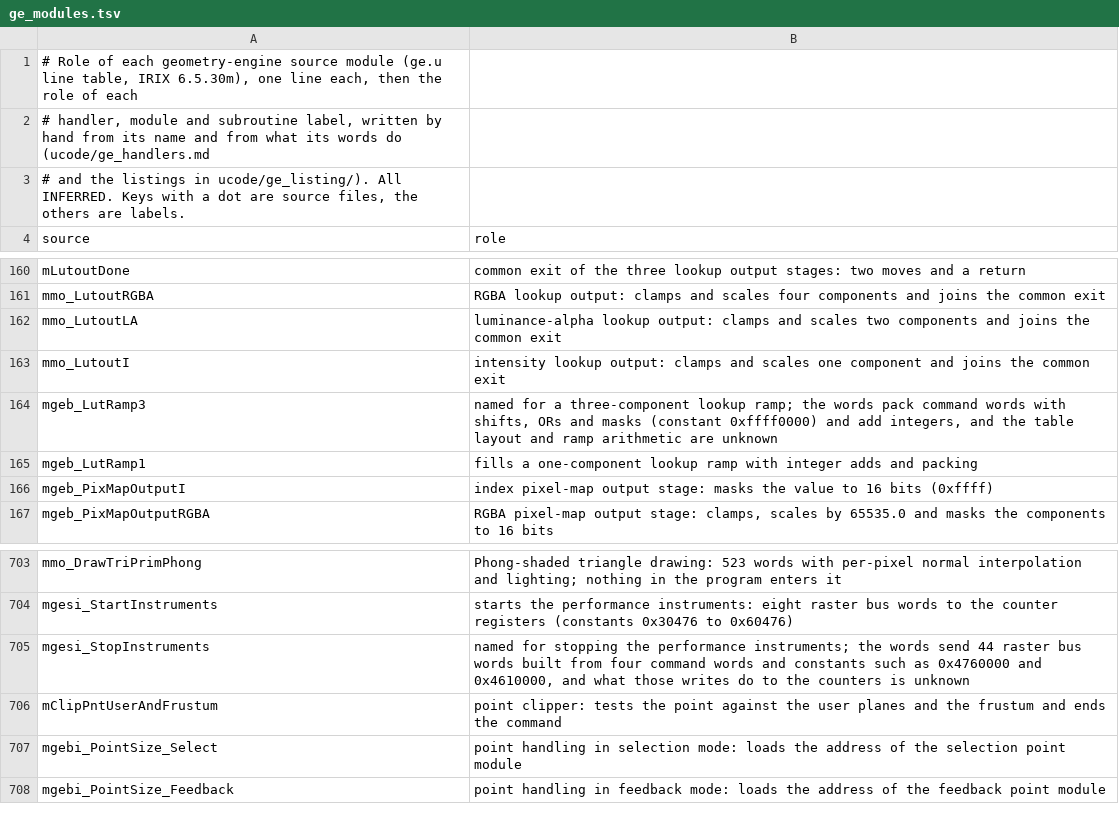
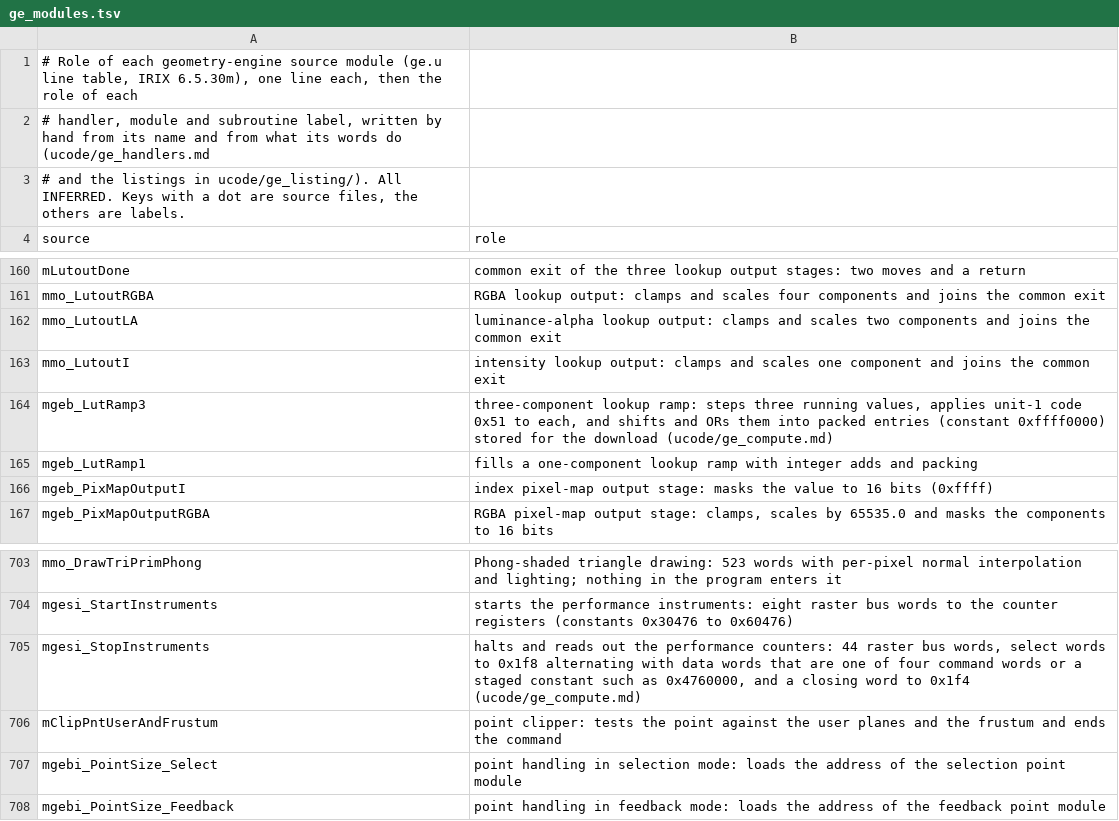
Before and after one commit to jamesbraid/kona, a TSV file: ucode/ge_modules.tsv, drawn as a sheet; only a part is shown, gaps mark what is left out.

Commit message:
ge: give each geif.u entry a row of its own
The 1024 entries of the slot table were credited only through the
entries of the labels they point at, which the grader does not count
for a pointer table, so 452 handler slots stayed named-only and the
512 even and 60 spare odd entries located. scripts/geif_entries.py now
writes one row per entry from the file itself: the value, the gepc word
init_hip copies it into, which half of the packed copy at r8 + 0x48 it
lands in, the arm1.u functions that load it at a constant offset, the
distributor words that carry the slot, and the handler's role clause.

Two role lines in ge_modules.tsv said only what the label was named
for; they now say what the code does, from the readings in
ge_compute.md.

```diff
--- a/ucode/ge_modules.tsv
+++ b/ucode/ge_modules.tsv
@@ -163,3 +163,3 @@ mmo_LutoutLA	luminance-alpha lookup output: clamps and scales two components and
 mmo_LutoutI	intensity lookup output: clamps and scales one component and joins the common exit
-mgeb_LutRamp3	named for a three-component lookup ramp; the words pack command words with shifts, ORs and masks (constant 0xffff0000) and add integers, and the table layout and ramp arithmetic are unknown
+mgeb_LutRamp3	three-component lookup ramp: steps three running values, applies unit-1 code 0x51 to each, and shifts and ORs them into packed entries (constant 0xffff0000) stored for the download (ucode/ge_compute.md)
 mgeb_LutRamp1	fills a one-component lookup ramp with integer adds and packing
@@ -704,3 +704,3 @@ mmo_DrawTriPrimPhong	Phong-shaded triangle drawing: 523 words with per-pixel nor
 mgesi_StartInstruments	starts the performance instruments: eight raster bus words to the counter registers (constants 0x30476 to 0x60476)
-mgesi_StopInstruments	named for stopping the performance instruments; the words send 44 raster bus words built from four command words and constants such as 0x4760000 and 0x4610000, and what those writes do to the counters is unknown
+mgesi_StopInstruments	halts and reads out the performance counters: 44 raster bus words, select words to 0x1f8 alternating with data words that are one of four command words or a staged constant such as 0x4760000, and a closing word to 0x1f4 (ucode/ge_compute.md)
 mClipPntUserAndFrustum	point clipper: tests the point against the user planes and the frustum and ends the command
```
Also changed, not shown: docs/inventory/binaries.tsv, docs/inventory/summary.tsv, 6 other files.
